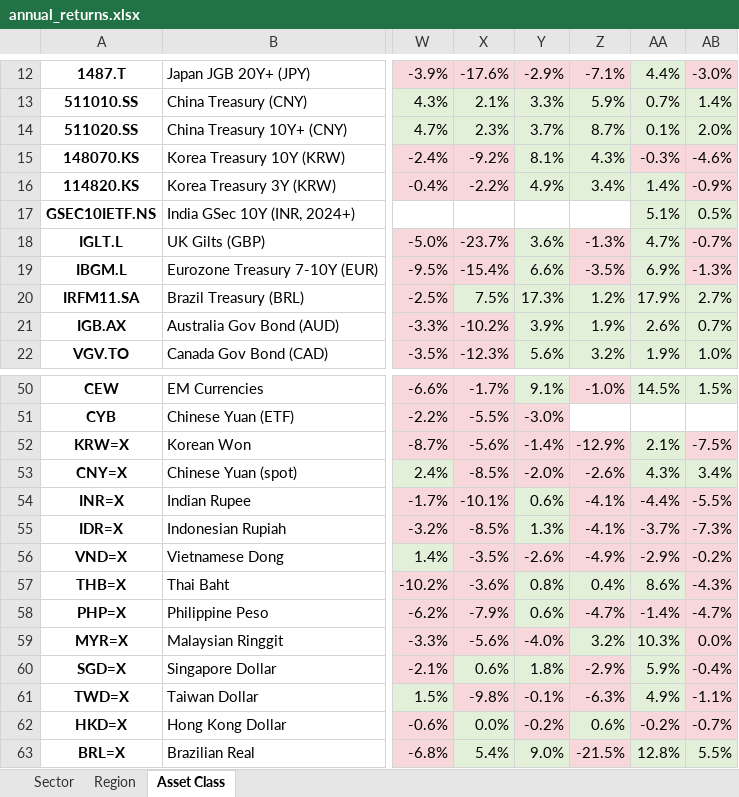
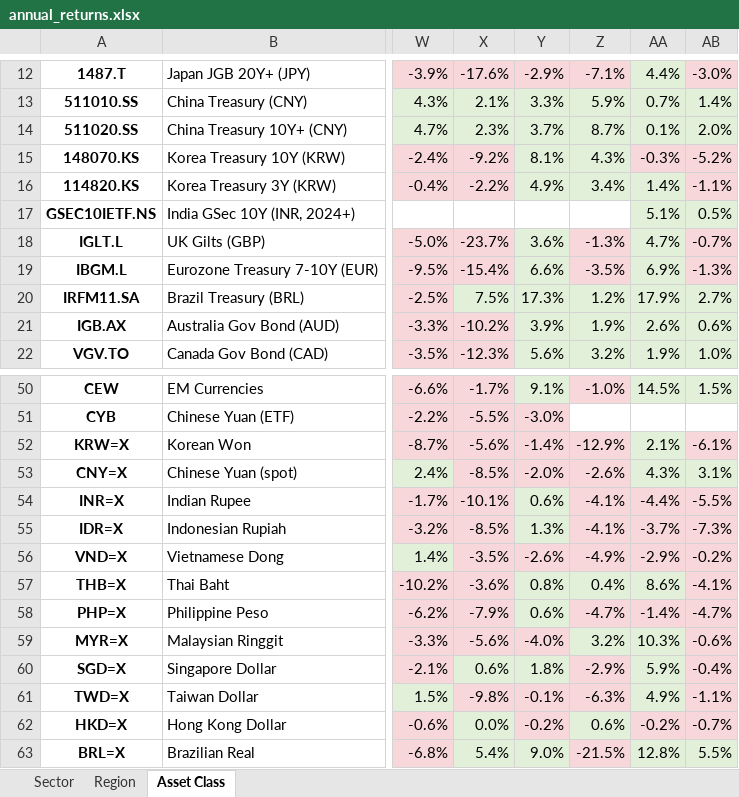
Before and after one commit to nextinvestment/market-reports, an Excel workbook: annual_returns.xlsx, sheet Asset Class, drawn as a sheet; only a part is shown, gaps mark what is left out; values as stored, in another font and other column widths than the file's, no borders; the diff names each change by its address in the sheet, - before the commit and + after, or states it on an @@ line.

```diff
--- a/annual_returns.xlsx (sheet Asset Class)
+++ b/annual_returns.xlsx (sheet Asset Class)
-AB15: -4.6%
+AB15: -5.2%
-AB16: -0.9%
+AB16: -1.1%
-AB21: 0.7%
+AB21: 0.6%
-AB52: -7.5%
+AB52: -6.1%
-AB53: 3.4%
+AB53: 3.1%
-AB57: -4.3%
+AB57: -4.1%
-AB59: 0.0%
+AB59: -0.6%
```
Also changed, not shown: sheet Region, 1 other file.
